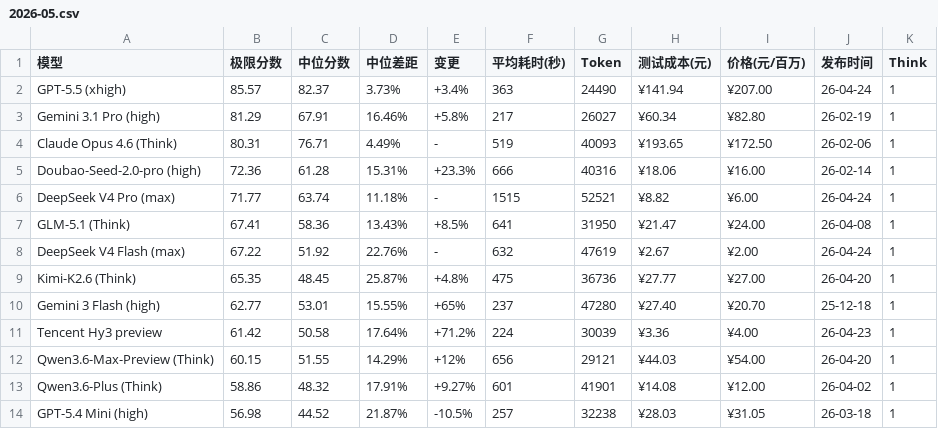
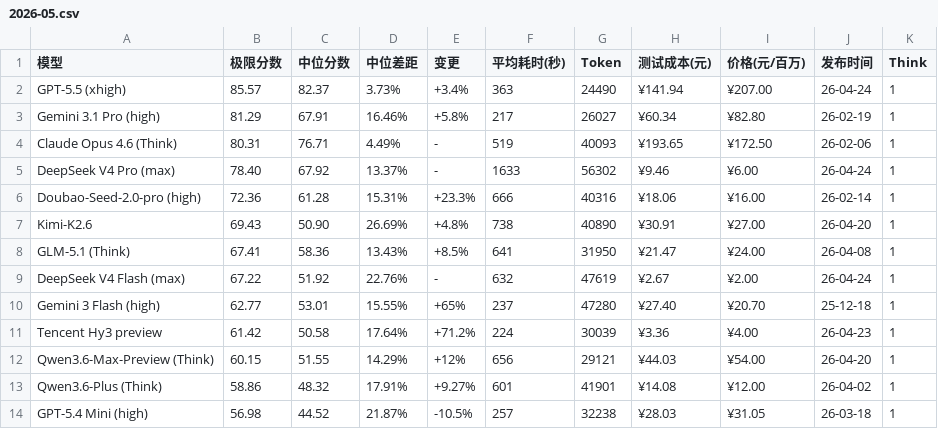
Before and after one commit to llm2014/llm_benchmark, a CSV file: docs/data/logic/2026-05.csv, drawn as a sheet; only a part is shown.

Commit message:
update dsv4 & kimi k2.6

```diff
--- a/docs/data/logic/2026-05.csv
+++ b/docs/data/logic/2026-05.csv
@@ -4,7 +4,7 @@
 "Claude Opus 4.6 (Think)","80.31","76.71","4.49%","-","519","40093","¥193.65","¥172.50","26-02-06","1"
+"DeepSeek V4 Pro (max)","78.40","67.92","13.37%","-","1633","56302","¥9.46","¥6.00","26-04-24","1"
 "Doubao-Seed-2.0-pro  (high)","72.36","61.28","15.31%","+23.3%","666","40316","¥18.06","¥16.00","26-02-14","1"
-"DeepSeek V4 Pro (max)","71.77","63.74","11.18%","-","1515","52521","¥8.82","¥6.00","26-04-24","1"
+"Kimi-K2.6","69.43","50.90","26.69%","+4.8%","738","40890","¥30.91","¥27.00","26-04-20","1"
 "GLM-5.1 (Think)","67.41","58.36","13.43%","+8.5%","641","31950","¥21.47","¥24.00","26-04-08","1"
 "DeepSeek V4 Flash (max)","67.22","51.92","22.76%","-","632","47619","¥2.67","¥2.00","26-04-24","1"
-"Kimi-K2.6 (Think)","65.35","48.45","25.87%","+4.8%","475","36736","¥27.77","¥27.00","26-04-20","1"
 "Gemini 3 Flash (high)","62.77","53.01","15.55%","+65%","237","47280","¥27.40","¥20.70","25-12-18","1"
```
